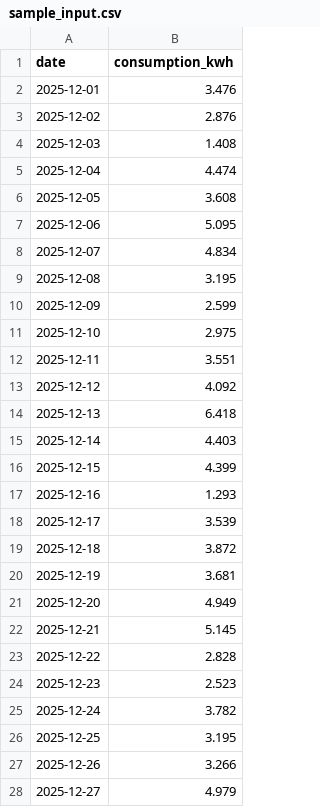
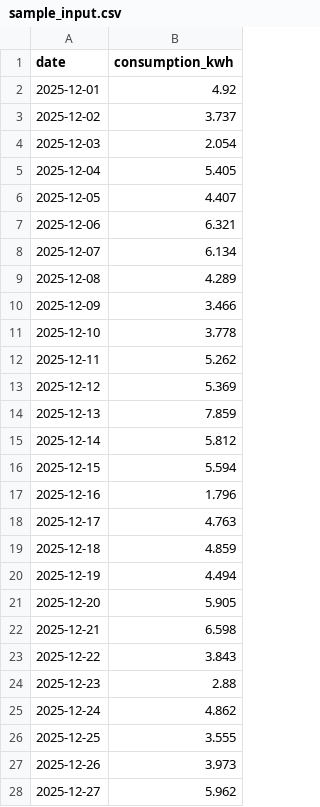
Before and after one commit to Mainak-2006/electricity-demand-forecasting, a CSV file: data/sample_input.csv, drawn as a sheet; only a part is shown; the diff covers the shown part only.

```diff
--- a/data/sample_input.csv
+++ b/data/sample_input.csv
@@ -1,28 +1,28 @@
 date,consumption_kwh
-2025-12-01,3.476
-2025-12-02,2.876
-2025-12-03,1.408
-2025-12-04,4.474
-2025-12-05,3.608
-2025-12-06,5.095
-2025-12-07,4.834
-2025-12-08,3.195
-2025-12-09,2.599
-2025-12-10,2.975
-2025-12-11,3.551
-2025-12-12,4.092
-2025-12-13,6.418
-2025-12-14,4.403
-2025-12-15,4.399
-2025-12-16,1.293
-2025-12-17,3.539
-2025-12-18,3.872
-2025-12-19,3.681
-2025-12-20,4.949
-2025-12-21,5.145
-2025-12-22,2.828
-2025-12-23,2.523
-2025-12-24,3.782
-2025-12-25,3.195
-2025-12-26,3.266
-2025-12-27,4.979
+2025-12-01,4.92
+2025-12-02,3.737
+2025-12-03,2.054
+2025-12-04,5.405
+2025-12-05,4.407
+2025-12-06,6.321
+2025-12-07,6.134
+2025-12-08,4.289
+2025-12-09,3.466
+2025-12-10,3.778
+2025-12-11,5.262
+2025-12-12,5.369
+2025-12-13,7.859
+2025-12-14,5.812
+2025-12-15,5.594
+2025-12-16,1.796
+2025-12-17,4.763
+2025-12-18,4.859
+2025-12-19,4.494
+2025-12-20,5.905
+2025-12-21,6.598
+2025-12-22,3.843
+2025-12-23,2.88
+2025-12-24,4.862
+2025-12-25,3.555
+2025-12-26,3.973
+2025-12-27,5.962
```
Also changed, not shown: 3 edited cells elsewhere in this file, data/processed/daily_consumption.csv, 9 other files.
